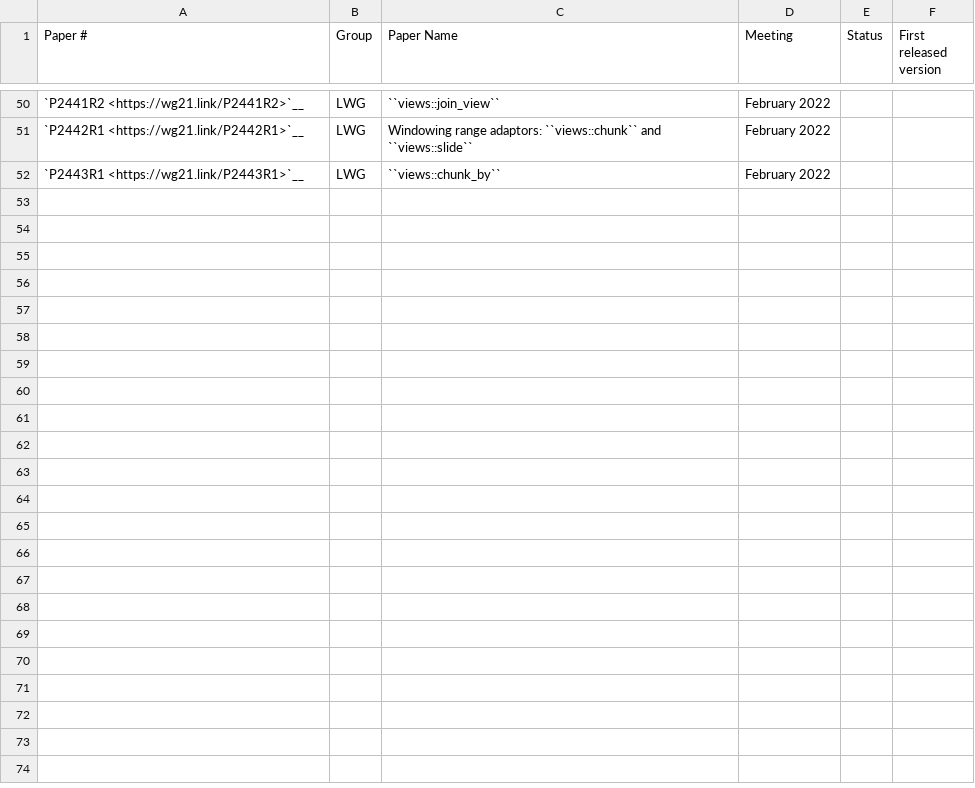
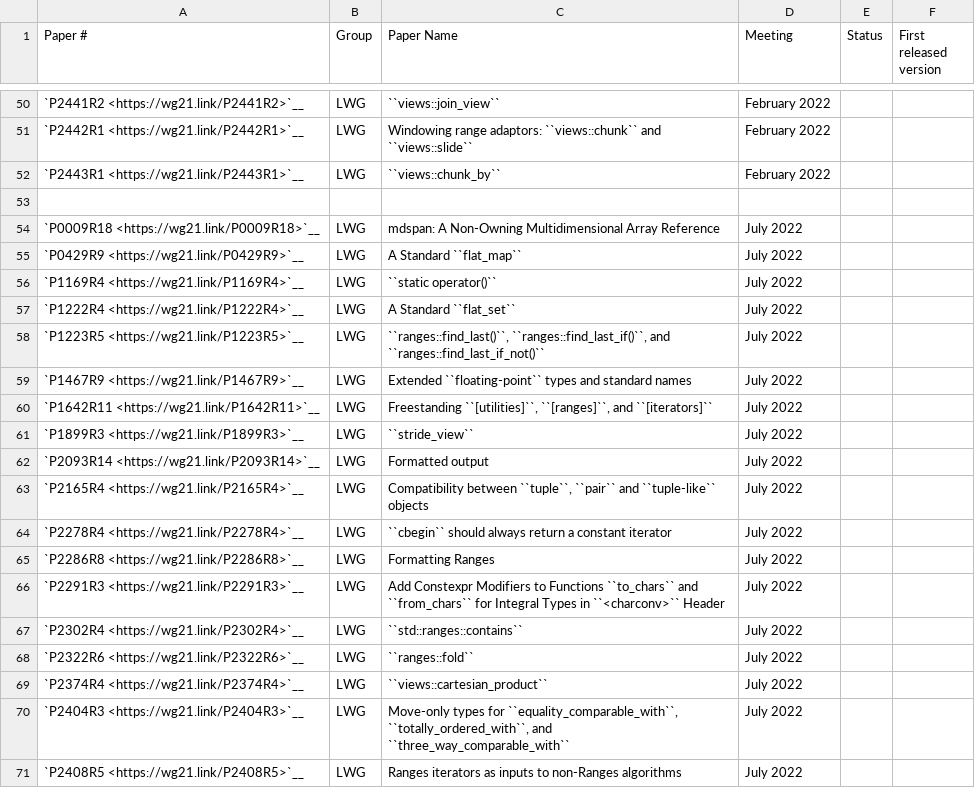
Before and after one commit to open-vela/nuttx_libs_libxx_libcxx, a CSV file: docs/Status/Cxx2bPapers.csv, drawn as a sheet; only a part is shown, gaps mark what is left out; the diff covers the shown part only.

Commit message:
[libc++][doc] Updates status documents.
Adds the papers and LWG issues voted in during the July 2022 plenary.

Note the updating of the project based statuses is left to the active
contributors of these projects.

Reviewed By: #libc, huixie90, philnik

Differential Revision: https://reviews.llvm.org/D130595

```diff
--- a/docs/Status/Cxx2bPapers.csv
+++ b/docs/Status/Cxx2bPapers.csv
@@ -52 +52,20 @@
 "`P2443R1 <https://wg21.link/P2443R1>`__","LWG","``views::chunk_by``","February 2022","",""
+"","","","","",""
+"`P0009R18 <https://wg21.link/P0009R18>`__","LWG","mdspan: A Non-Owning Multidimensional Array Reference","July 2022","",""
+"`P0429R9 <https://wg21.link/P0429R9>`__","LWG","A Standard ``flat_map``","July 2022","",""
+"`P1169R4 <https://wg21.link/P1169R4>`__","LWG","``static operator()``","July 2022","",""
+"`P1222R4 <https://wg21.link/P1222R4>`__","LWG","A Standard ``flat_set``","July 2022","",""
+"`P1223R5 <https://wg21.link/P1223R5>`__","LWG","``ranges::find_last()``, ``ranges::find_last_if()``, and ``ranges::find_last_if_not()``","July 2022","",""
+"`P1467R9 <https://wg21.link/P1467R9>`__","LWG","Extended ``floating-point`` types and standard names","July 2022","",""
+"`P1642R11 <https://wg21.link/P1642R11>`__","LWG","Freestanding ``[utilities]``, ``[ranges]``, and ``[iterators]``","July 2022","",""
+"`P1899R3 <https://wg21.link/P1899R3>`__","LWG","``stride_view``","July 2022","",""
+"`P2093R14 <https://wg21.link/P2093R14>`__","LWG","Formatted output","July 2022","",""
+"`P2165R4 <https://wg21.link/P2165R4>`__","LWG","Compatibility between ``tuple``, ``pair`` and ``tuple-like`` objects","July 2022","",""
+"`P2278R4 <https://wg21.link/P2278R4>`__","LWG","``cbegin`` should always return a constant iterator","July 2022","",""
+"`P2286R8 <https://wg21.link/P2286R8>`__","LWG","Formatting Ranges","July 2022","",""
+"`P2291R3 <https://wg21.link/P2291R3>`__","LWG","Add Constexpr Modifiers to Functions ``to_chars`` and ``from_chars`` for Integral Types in ``<charconv>`` Header","July 2022","",""
+"`P2302R4 <https://wg21.link/P2302R4>`__","LWG","``std::ranges::contains``","July 2022","",""
+"`P2322R6 <https://wg21.link/P2322R6>`__","LWG","``ranges::fold``","July 2022","",""
+"`P2374R4 <https://wg21.link/P2374R4>`__","LWG","``views::cartesian_product``","July 2022","",""
+"`P2404R3 <https://wg21.link/P2404R3>`__","LWG","Move-only types for ``equality_comparable_with``, ``totally_ordered_with``, and ``three_way_comparable_with``","July 2022","",""
+"`P2408R5 <https://wg21.link/P2408R5>`__","LWG","Ranges iterators as inputs to non-Ranges algorithms","July 2022","",""
```
Also changed, not shown: 25 added rows elsewhere in this file, docs/Status/Cxx2bIssues.csv.
